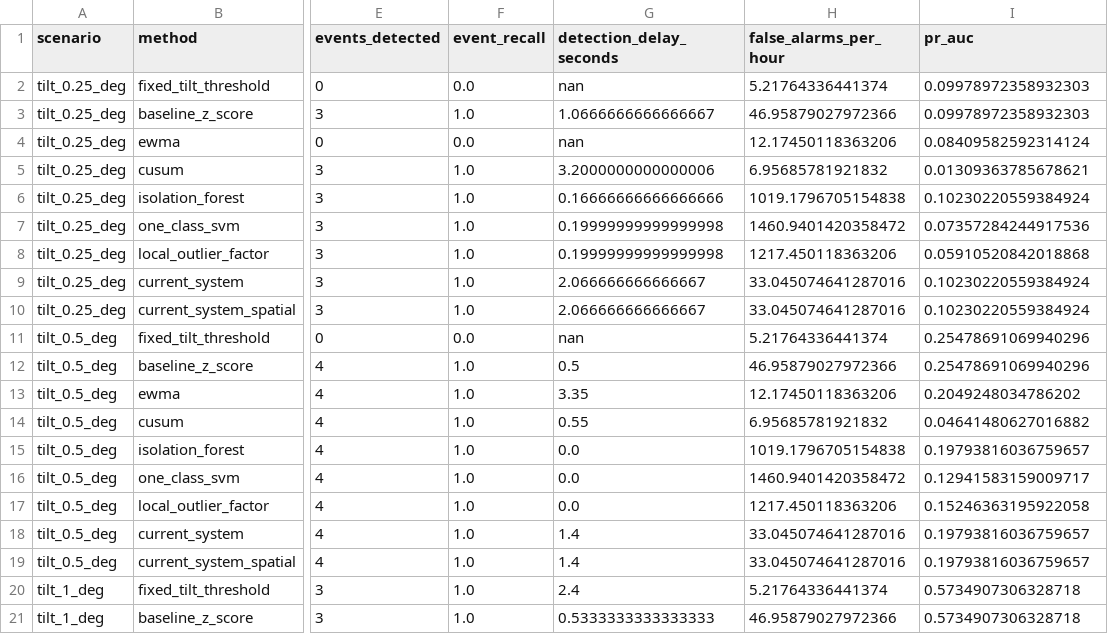
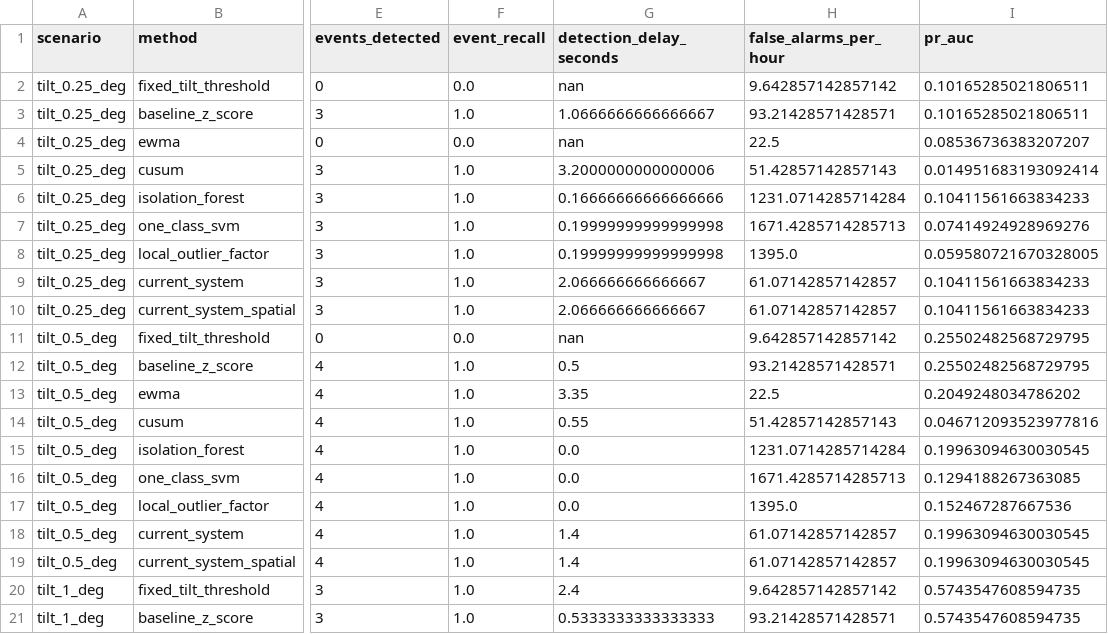
Before and after one commit to Ankit-iyk/mine-sensor, a CSV file: docs/evaluation/placeholder_data/results/results.csv, drawn as a sheet; only a part is shown, gaps mark what is left out; the diff covers the shown part only; the diff names each change by its address in the sheet, - before the commit and + after, or states it on an @@ line.

```diff
--- a/docs/evaluation/placeholder_data/results/results.csv
+++ b/docs/evaluation/placeholder_data/results/results.csv
-H2 (false_alarms_per_hour): 5.21764336441374
+H2 (false_alarms_per_hour): 9.642857142857142
-I2:I3 (pr_auc): 0.09978972358932303
+I2:I3 (pr_auc): 0.10165285021806511
-H3 (false_alarms_per_hour): 46.95879027972366
+H3 (false_alarms_per_hour): 93.21428571428571
-H4 (false_alarms_per_hour): 12.17450118363206
+H4 (false_alarms_per_hour): 22.5
-I4 (pr_auc): 0.08409582592314124
+I4 (pr_auc): 0.08536736383207207
-H5 (false_alarms_per_hour): 6.95685781921832
+H5 (false_alarms_per_hour): 51.42857142857143
-I5 (pr_auc): 0.01309363785678621
+I5 (pr_auc): 0.014951683193092414
-H6 (false_alarms_per_hour): 1019.1796705154838
+H6 (false_alarms_per_hour): 1231.0714285714284
-I6 (pr_auc): 0.10230220559384924
+I6 (pr_auc): 0.10411561663834233
-H7 (false_alarms_per_hour): 1460.9401420358472
+H7 (false_alarms_per_hour): 1671.4285714285713
-I7 (pr_auc): 0.07357284244917536
+I7 (pr_auc): 0.07414924928969276
-H8 (false_alarms_per_hour): 1217.450118363206
+H8 (false_alarms_per_hour): 1395.0
-I8 (pr_auc): 0.05910520842018868
+I8 (pr_auc): 0.059580721670328005
-H9:H10 (false_alarms_per_hour): 33.045074641287016
+H9:H10 (false_alarms_per_hour): 61.07142857142857
-I9:I10 (pr_auc): 0.10230220559384924
+I9:I10 (pr_auc): 0.10411561663834233
-H11 (false_alarms_per_hour): 5.21764336441374
+H11 (false_alarms_per_hour): 9.642857142857142
-I11:I12 (pr_auc): 0.25478691069940296
+I11:I12 (pr_auc): 0.25502482568729795
-H12 (false_alarms_per_hour): 46.95879027972366
+H12 (false_alarms_per_hour): 93.21428571428571
-H13 (false_alarms_per_hour): 12.17450118363206
+H13 (false_alarms_per_hour): 22.5
-H14 (false_alarms_per_hour): 6.95685781921832
+H14 (false_alarms_per_hour): 51.42857142857143
-I14 (pr_auc): 0.04641480627016882
+I14 (pr_auc): 0.046712093523977816
-H15 (false_alarms_per_hour): 1019.1796705154838
+H15 (false_alarms_per_hour): 1231.0714285714284
-I15 (pr_auc): 0.19793816036759657
+I15 (pr_auc): 0.19963094630030545
-H16 (false_alarms_per_hour): 1460.9401420358472
+H16 (false_alarms_per_hour): 1671.4285714285713
-I16 (pr_auc): 0.12941583159009717
+I16 (pr_auc): 0.1294188267363085
-H17 (false_alarms_per_hour): 1217.450118363206
+H17 (false_alarms_per_hour): 1395.0
-I17 (pr_auc): 0.15246363195922058
+I17 (pr_auc): 0.152467287667536
-H18:H19 (false_alarms_per_hour): 33.045074641287016
+H18:H19 (false_alarms_per_hour): 61.07142857142857
-I18:I19 (pr_auc): 0.19793816036759657
+I18:I19 (pr_auc): 0.19963094630030545
-H20 (false_alarms_per_hour): 5.21764336441374
+H20 (false_alarms_per_hour): 9.642857142857142
-I20:I21 (pr_auc): 0.5734907306328718
+I20:I21 (pr_auc): 0.5743547608594735
-H21 (false_alarms_per_hour): 46.95879027972366
+H21 (false_alarms_per_hour): 93.21428571428571
```
Also changed, not shown: 12 edited cells elsewhere in this file, docs/evaluation/results.csv, 5 other files.
